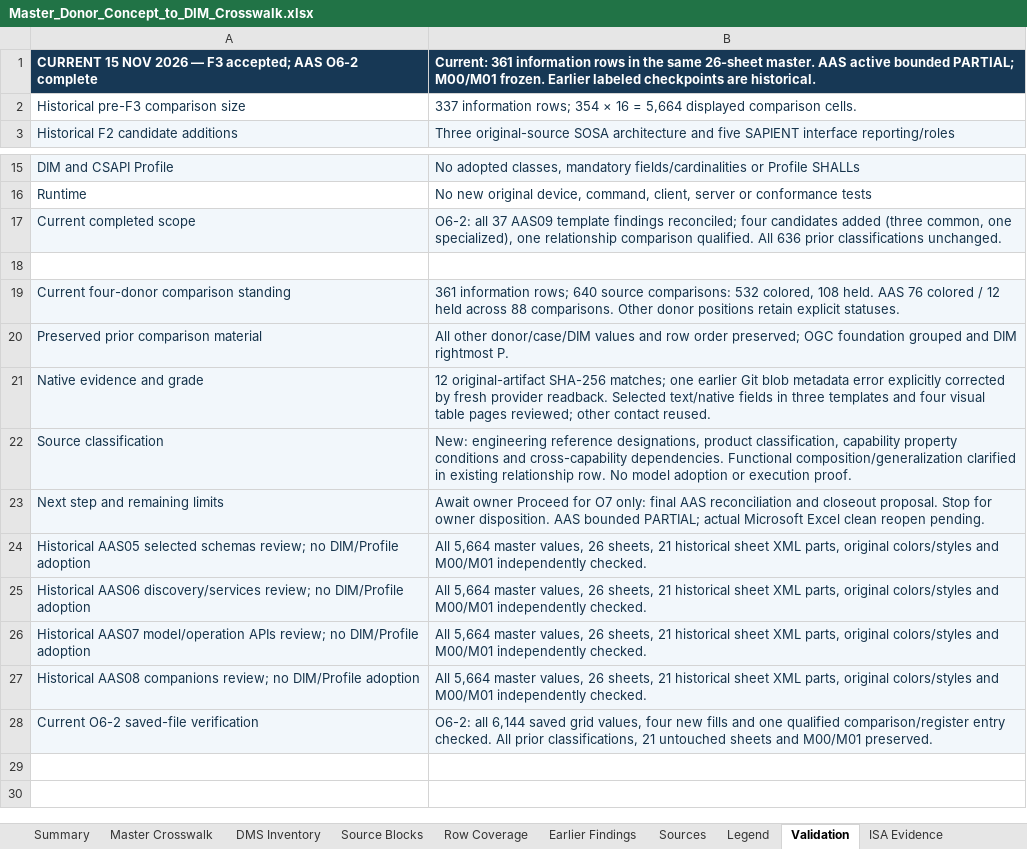
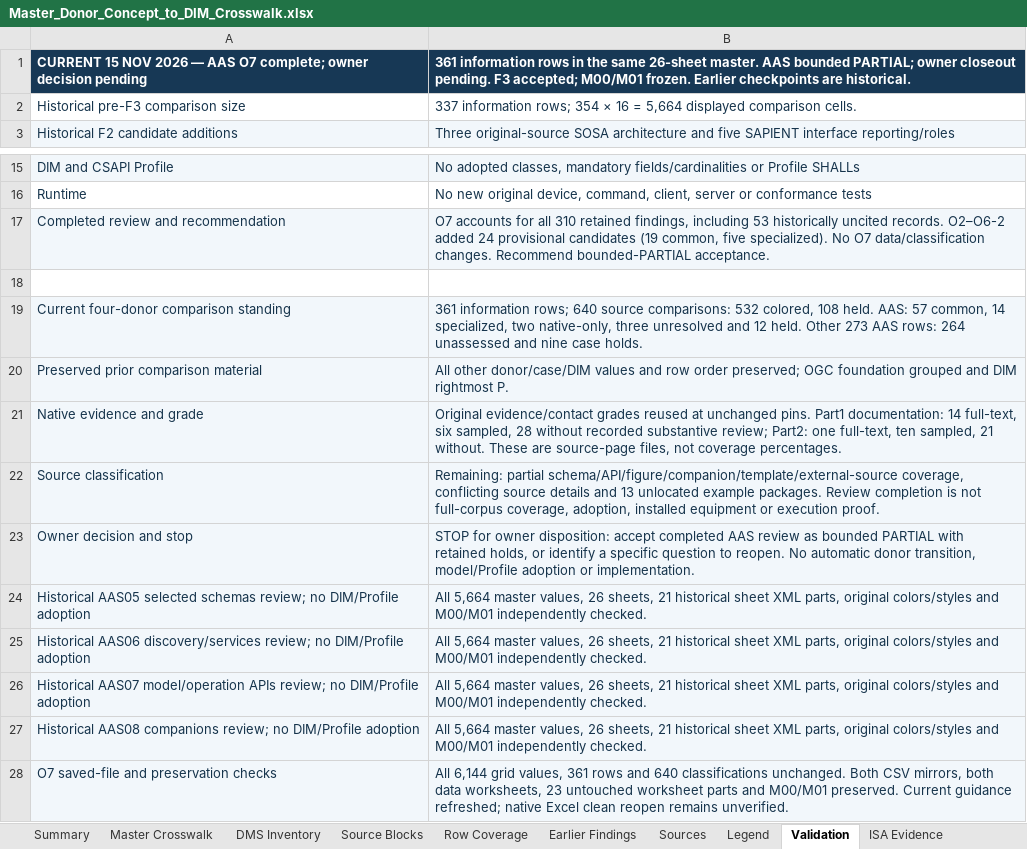
Before and after one commit to OS4CSAPI/glaux-client, an Excel workbook: Docs/Research/DIM_Profile_V2/Donor_DIM_Crosswalk/Master_Donor_Concept_to_DIM_Crosswalk.xlsx, sheet Validation, drawn as a sheet; only a part is shown, gaps mark what is left out; values as stored, in another font and other column widths than the file's, no borders; removed rows and columns are numbered as before the commit, all else as after; the diff names each change by its address in the sheet, - before the commit and + after, or states it on an @@ line.

Commit message:
Complete AAS O7 reconciliation and propose bounded-partial closeout

```diff
--- a/Docs/Research/DIM_Profile_V2/Donor_DIM_Crosswalk/Master_Donor_Concept_to_DIM_Crosswalk.xlsx (sheet Validation)
+++ b/Docs/Research/DIM_Profile_V2/Donor_DIM_Crosswalk/Master_Donor_Concept_to_DIM_Crosswalk.xlsx (sheet Validation)
-row 1: CURRENT 15 NOV 2026 — F3 accepted; AAS O6-2 complete | Current: 361 information rows in the same 26-sheet master. AAS active bounded PARTIAL; M00/M01 frozen. Earlier labeled checkpoints are historical.
+row 1: CURRENT 15 NOV 2026 — AAS O7 complete; owner decision pending | 361 information rows in the same 26-sheet master. AAS bounded PARTIAL; owner closeout pending. F3 accepted; M00/M01 frozen. Earlier checkpoints are historical.
-row 17: Current completed scope | O6-2: all 37 AAS09 template findings reconciled; four candidates added (three common, one specialized), one relationship comparison qualified. All 636 prior classifications unchanged.
+row 17: Completed review and recommendation | O7 accounts for all 310 retained findings, including 53 historically uncited records. O2–O6-2 added 24 provisional candidates (19 common, five specialized). No O7 data/classification changes. Recommend bounded-PARTIAL acceptance.
-B19: …108 held. AAS 76 colored / 12 held across 88 comparisons. Other donor positions retain explicit statuses.
+B19: …108 held. AAS: 57 common, 14 specialized, two native-only, three unresolved and 12 held. Other 273 AAS rows: 264 unassessed and nine case holds.
-B21: 12 original-artifact SHA-256 matches; one earlier Git blob metadata error explicitly corrected by fresh provider readback. Selected text/native fields in three templates and four visual table pages reviewed; other contact reused.
+B21: Original evidence/contact grades reused at unchanged pins. Part1 documentation: 14 full-text, six sampled, 28 without recorded substantive review; Part2: one full-text, ten sampled, 21 without. These are source-page files, not coverage percentages.
-B22: New: engineering reference designations, product classification, capability property conditions and cross-capability dependencies. Functional composition/generalization clarified in existing relationship row. No model adoption or execution…
+B22: Remaining: partial schema/API/figure/companion/template/external-source coverage, conflicting source details and 13 unlocated example packages. Review completion is not full-corpus coverage, adoption, installed equipment or execution…
-row 23: Next step and remaining limits | Await owner Proceed for O7 only: final AAS reconciliation and closeout proposal. Stop for owner disposition. AAS bounded PARTIAL; actual Microsoft Excel clean reopen pending.
+row 23: Owner decision and stop | STOP for owner disposition: accept completed AAS review as bounded PARTIAL with retained holds, or identify a specific question to reopen. No automatic donor transition, model/Profile adoption or implementation.
-row 28: Current O6-2 saved-file verification | O6-2: all 6,144 saved grid values, four new fills and one qualified comparison/register entry checked. All prior classifications, 21 untouched sheets and M00/M01 preserved.
+row 28: O7 saved-file and preservation checks | All 6,144 grid values, 361 rows and 640 classifications unchanged. Both CSV mirrors, both data worksheets, 23 untouched worksheet parts and M00/M01 preserved. Current guidance refreshed; native Excel clean reopen remains unverified.
```
Also changed, not shown: sheet Summary, sheet Legend, 8 other files.
